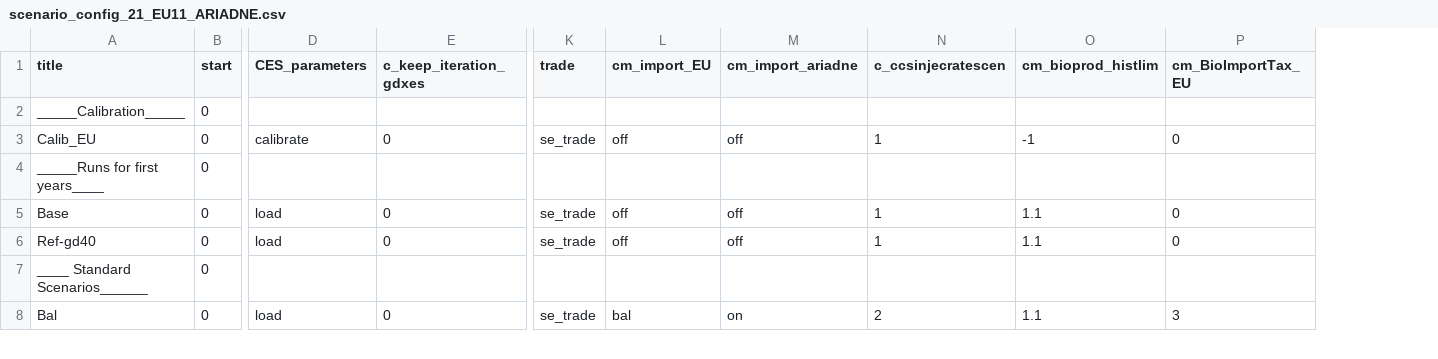
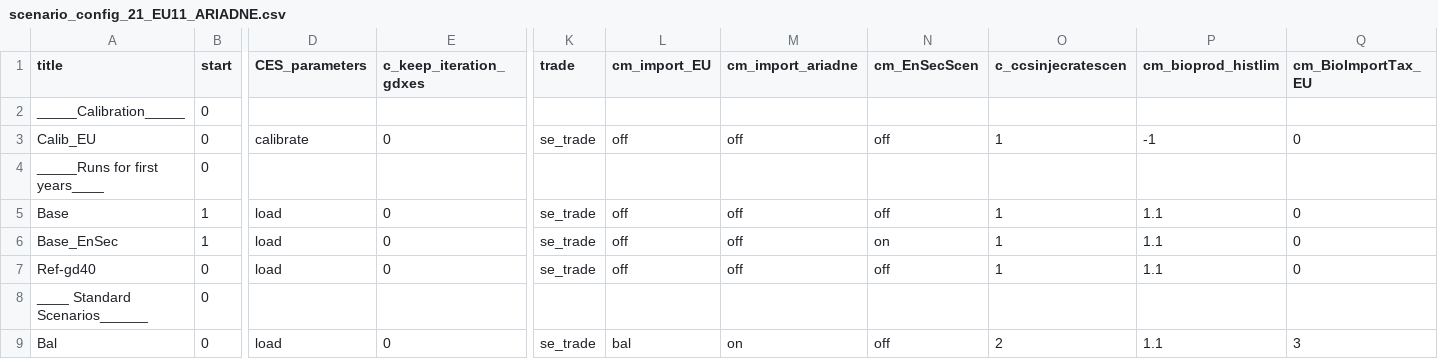
Before and after one commit to remindmodel/remind, a CSV file: config/21_regions_EU11/scenario_config_21_EU11_ARIADNE.csv, drawn as a sheet; only a part is shown, gaps mark what is left out; addresses are those after the commit; rows hold the shown columns only; the diff names each change by its address in the sheet, - before the commit and + after, or states it on an @@ line.

Commit message:
move pe tax to regipol, wip

```diff
--- a/config/21_regions_EU11/scenario_config_21_EU11_ARIADNE.csv
+++ b/config/21_regions_EU11/scenario_config_21_EU11_ARIADNE.csv
+column N (cm_EnSecScen), rows 3-5: off |  | off; rows 7-9: off |  | off
-B5 (start): 0
+B5 (start): 1
+row 6: Base_EnSec | 1 | load | 0 | se_trade | off | off | on | 1 | 1.1 | 0
```
Also changed, not shown: 6 other files.
